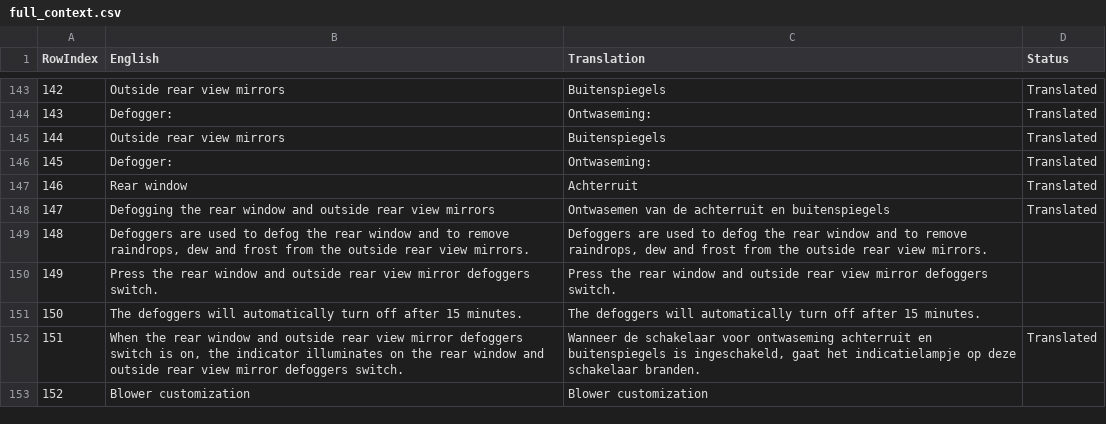
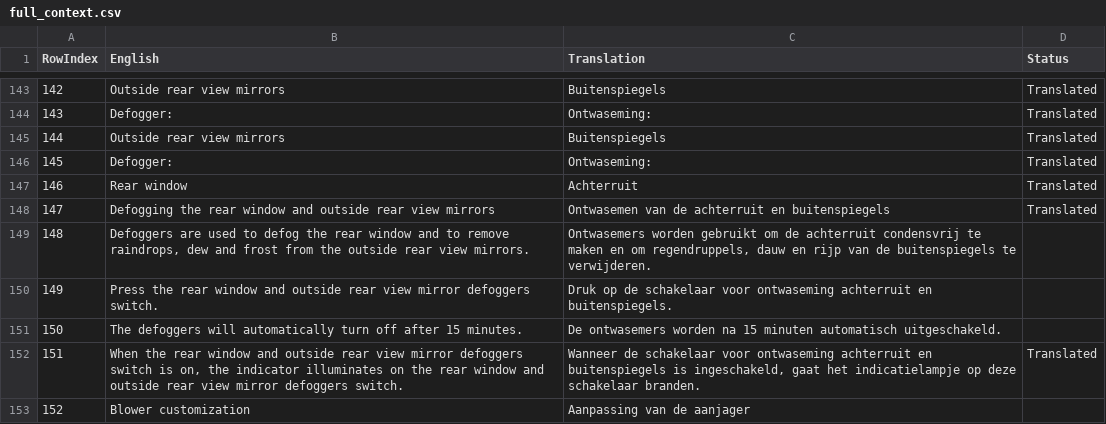
Before and after one commit to fdefoglio/Solterra, a CSV file: full_context.csv, drawn as a sheet; only a part is shown, gaps mark what is left out; the diff covers the shown part only.

```diff
--- a/full_context.csv
+++ b/full_context.csv
@@ -148,6 +148,6 @@
 "147","Defogging the rear window and outside rear view mirrors","Ontwasemen van de achterruit en buitenspiegels","Translated"
-"148","Defoggers are used to defog the rear window and to remove raindrops, dew and frost from the outside rear view mirrors.","Defoggers are used to defog the rear window and to remove raindrops, dew and frost from the outside rear view mirrors.",""
-"149","Press the rear window and outside rear view mirror defoggers switch.","Press the rear window and outside rear view mirror defoggers switch.",""
-"150","The defoggers will automatically turn off after 15 minutes.","The defoggers will automatically turn off after 15 minutes.",""
+"148","Defoggers are used to defog the rear window and to remove raindrops, dew and frost from the outside rear view mirrors.","Ontwasemers worden gebruikt om de achterruit condensvrij te maken en om regendruppels, dauw en rijp van de buitenspiegels te verwijderen.",""
+"149","Press the rear window and outside rear view mirror defoggers switch.","Druk op de schakelaar voor ontwaseming achterruit en buitenspiegels.",""
+"150","The defoggers will automatically turn off after 15 minutes.","De ontwasemers worden na 15 minuten automatisch uitgeschakeld.",""
 "151","When the rear window and outside rear view mirror defoggers switch is on, the indicator illuminates on the rear window and outside rear view mirror defoggers switch.","Wanneer de schakelaar voor ontwaseming achterruit en buitenspiegels is ingeschakeld, gaat het indicatielampje op deze schakelaar branden.","Translated"
-"152","Blower customization","Blower customization",""
+"152","Blower customization","Aanpassing van de aanjager",""
```
Also changed, not shown: 49 edited cells elsewhere in this file.
